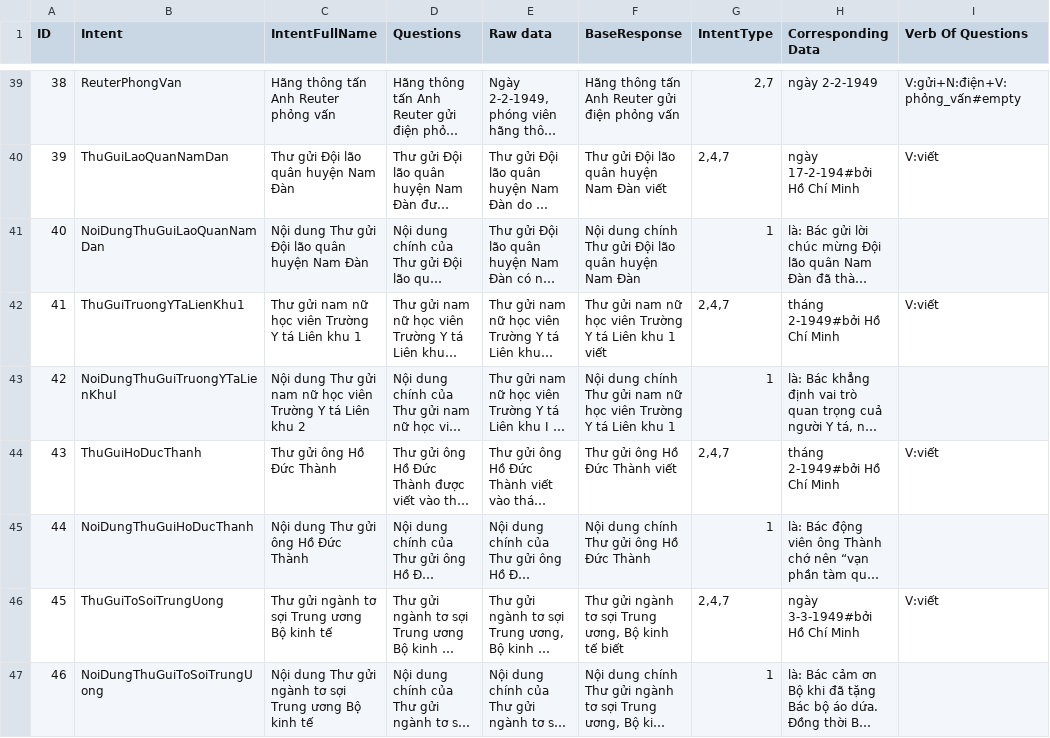
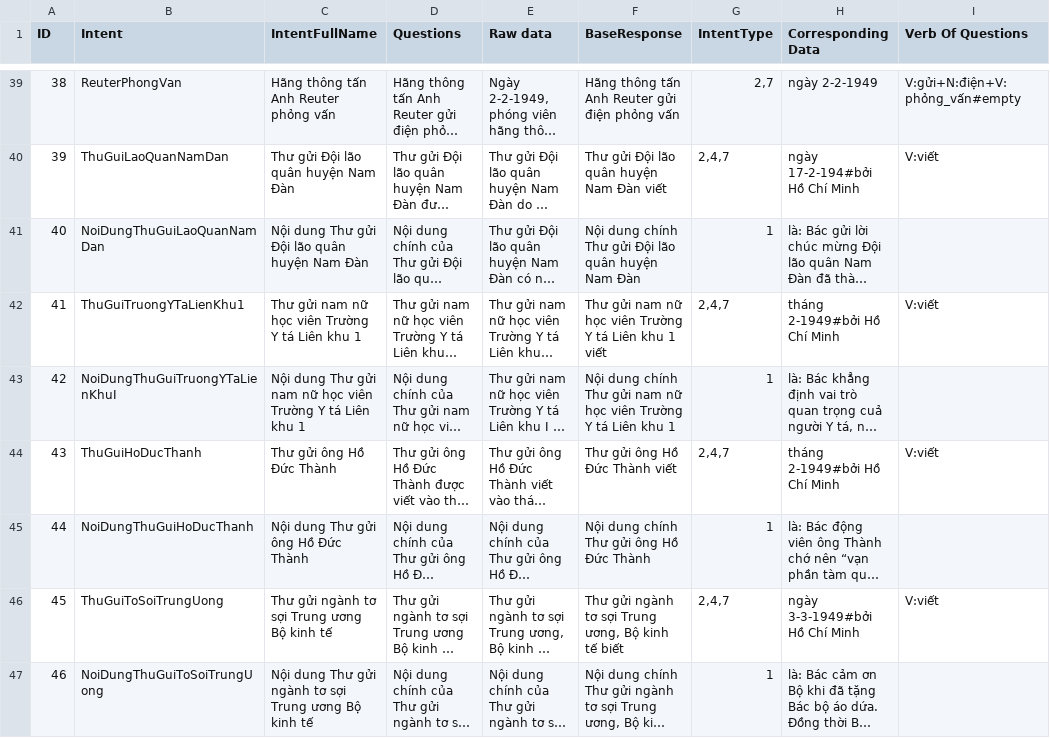
Before and after one commit to dungnm06/virtual-hcm-console-app, a CSV file: nlu/data/IntentData.csv, drawn as a sheet; only a part is shown, gaps mark what is left out; long unchanged cells end in …; the diff covers the shown part only; the diff names each change by its address in the sheet, - before the commit and + after, or states it on an @@ line.

```diff
--- a/nlu/data/IntentData.csv
+++ b/nlu/data/IntentData.csv
-C43 (IntentFullName): …Liên khu 2
+C43 (IntentFullName): …Liên khu 1
```
Also changed, not shown: 9 edited cells elsewhere in this file, 4 other files.
